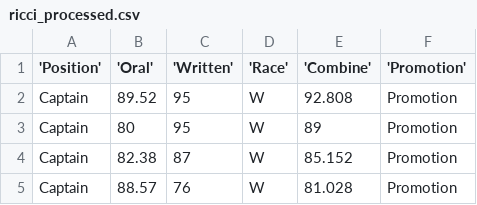
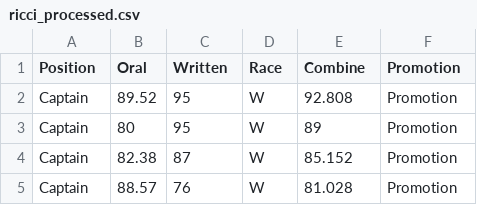
Before and after one commit to Isyohan/Fairness_IA_Project, a CSV file: data/Ricci/ricci_processed.csv, drawn as a sheet; only a part is shown.

Commit message:
update data

```diff
--- a/data/Ricci/ricci_processed.csv
+++ b/data/Ricci/ricci_processed.csv
@@ -1,2 +1,2 @@
-'Position','Oral','Written','Race','Combine','Promotion'
+Position,Oral,Written,Race,Combine,Promotion
 "Captain",89.52,95,"W",92.808,"Promotion"
```
Also changed, not shown: 2 other files.
